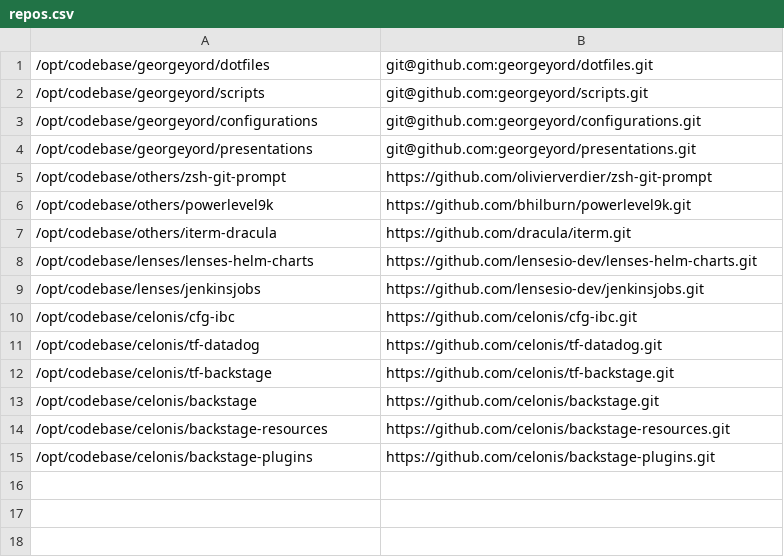
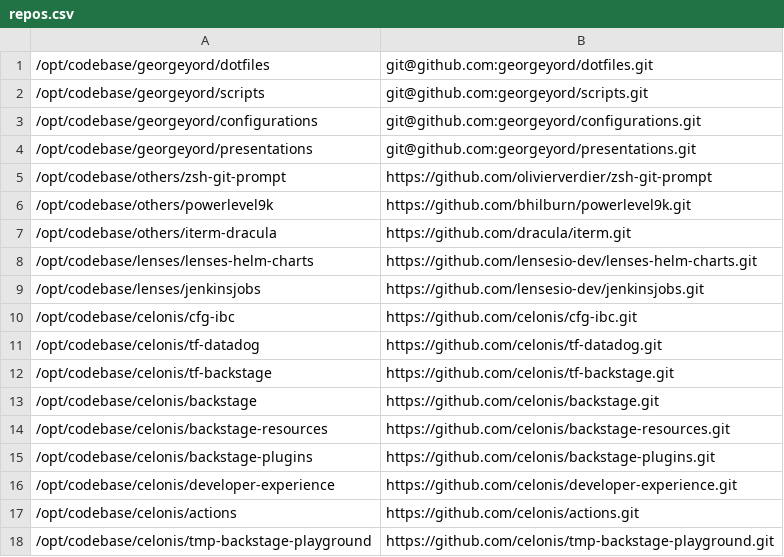
Before and after one commit to georgeyord/dotfiles, a CSV file: setup/repos.csv, drawn as a sheet.

Commit message:
Organise env loading and fix volt/node setup

```diff
--- a/setup/repos.csv
+++ b/setup/repos.csv
@@ -15 +15,4 @@
 /opt/codebase/celonis/backstage-plugins,https://github.com/celonis/backstage-plugins.git
+/opt/codebase/celonis/developer-experience,https://github.com/celonis/developer-experience.git
+/opt/codebase/celonis/actions,https://github.com/celonis/actions.git
+/opt/codebase/celonis/tmp-backstage-playground,https://github.com/celonis/tmp-backstage-playground.git
```
Also changed, not shown: 16 other files.
